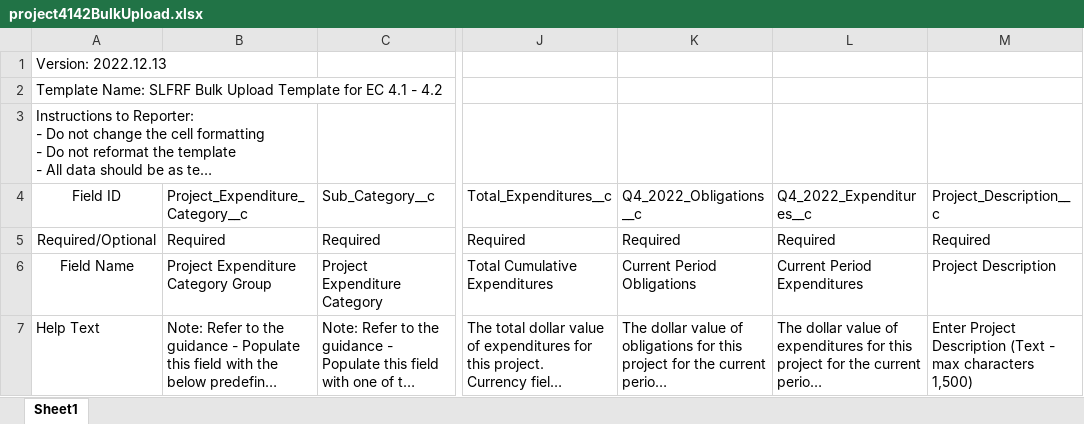
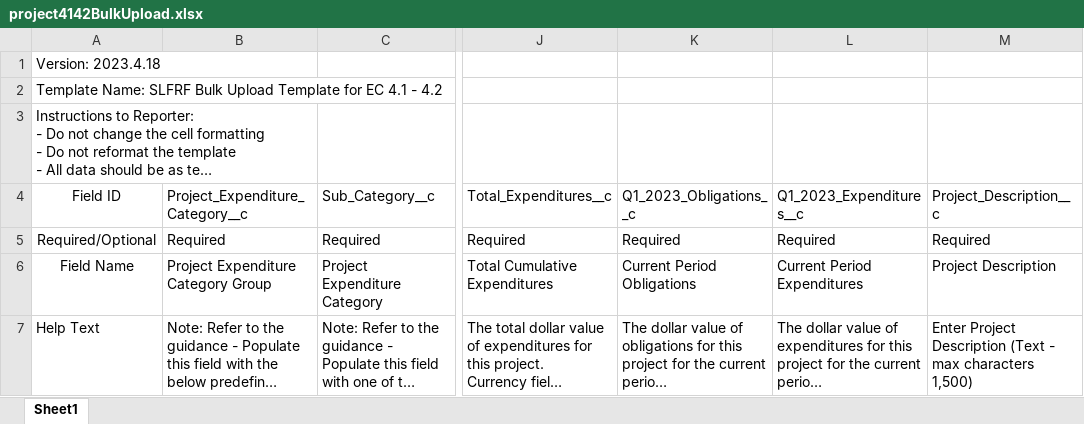
Before and after one commit to usdigitalresponse/usdr-gost, an Excel workbook: packages/server/src/arpa_reporter/data/treasury/project4142BulkUpload.xlsx, sheet Sheet1, drawn as a sheet; only a part is shown, gaps mark what is left out; long unchanged cells end in …; values as stored, in another font and other column widths than the file's, no borders; the diff names each change by its address in the sheet, - before the commit and + after, or states it on an @@ line.

```diff
--- a/packages/server/src/arpa_reporter/data/treasury/project4142BulkUpload.xlsx (sheet Sheet1)
+++ b/packages/server/src/arpa_reporter/data/treasury/project4142BulkUpload.xlsx (sheet Sheet1)
-A1 (Field ID): Version: 2022.12.13
+A1 (Field ID): Version: 2023.4.18
-K4: Q4_2022_Obligations__c
+K4: Q1_2023_Obligations__c
-L4: Q4_2022_Expenditures__c
+L4: Q1_2023_Expenditures__c
```
Also changed, not shown: packages/server/src/arpa_reporter/data/treasury/project2128BulkUpload.xlsx, packages/server/src/arpa_reporter/data/treasury/project236BulkUpload.xlsx, 14 other files.
